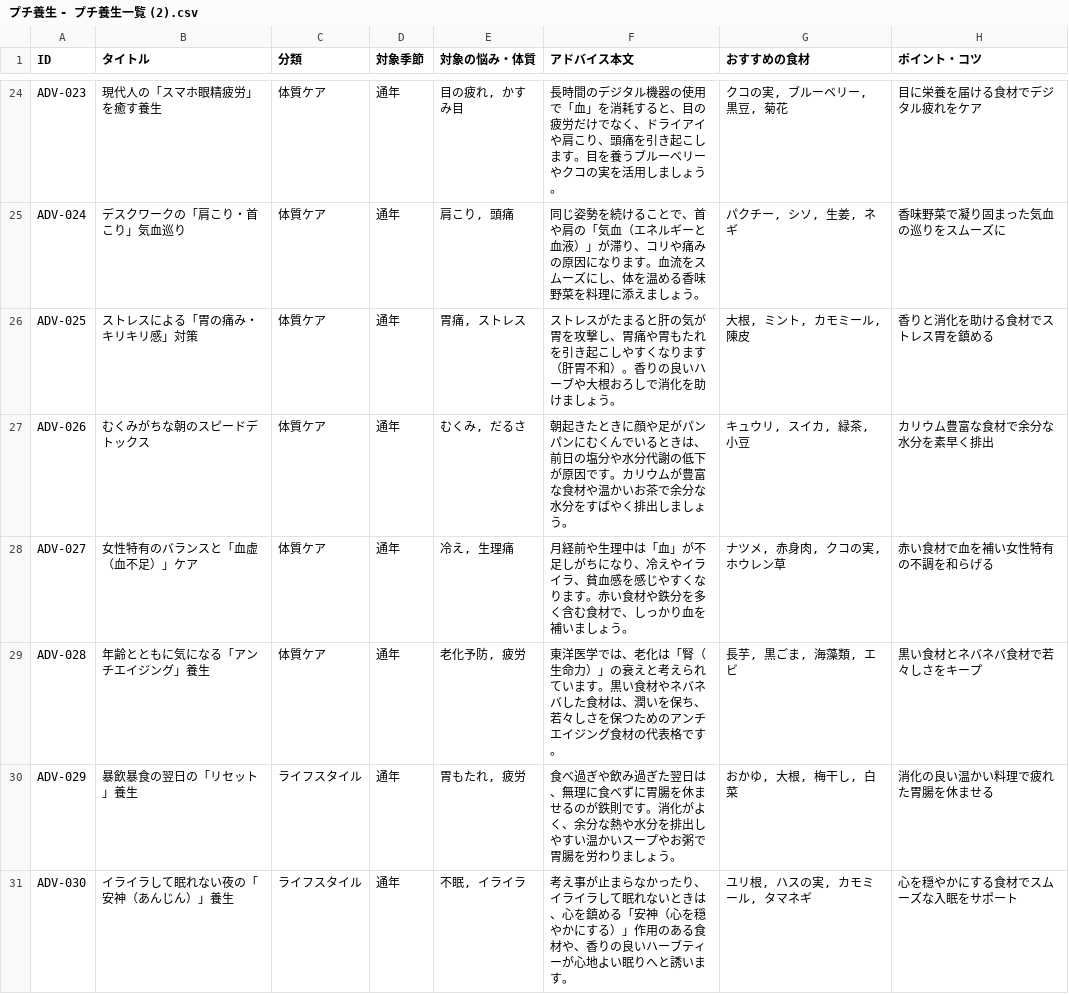
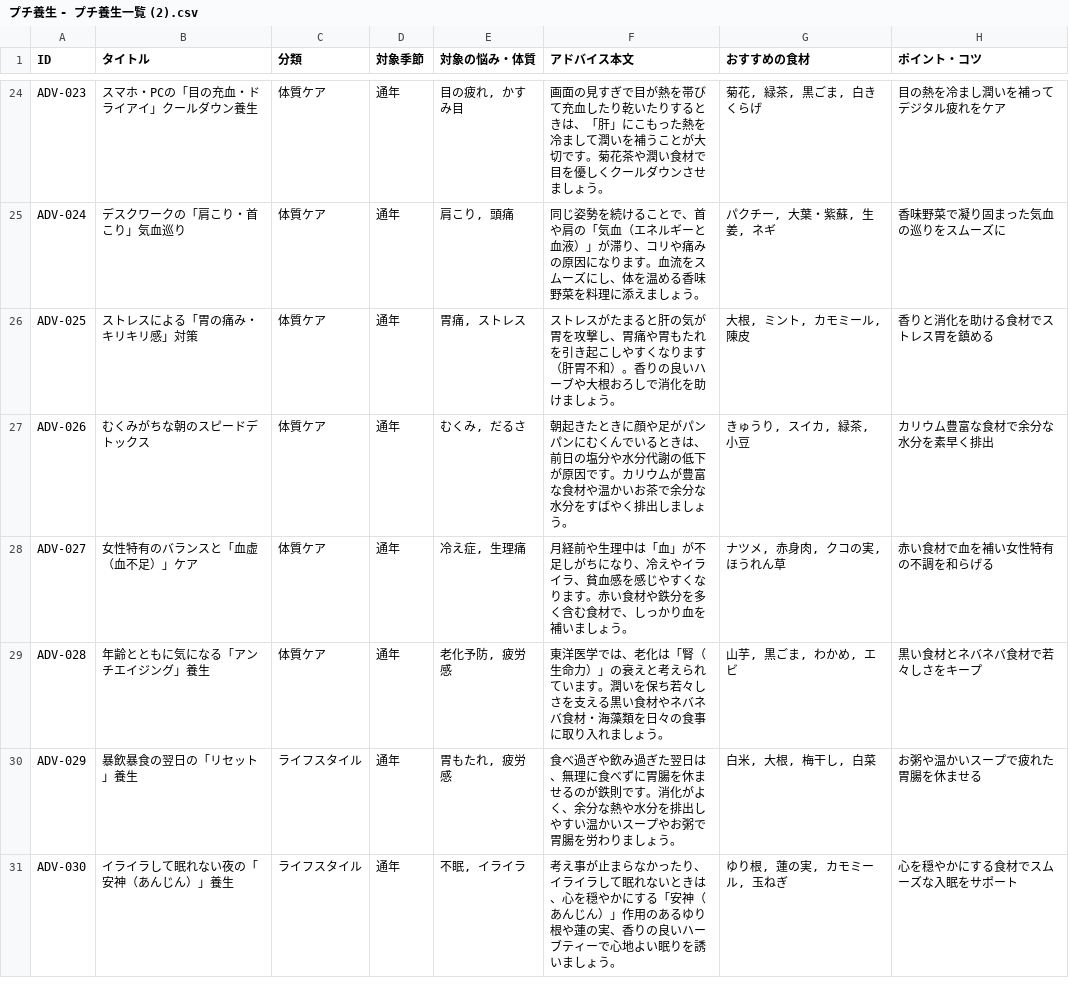
Before and after one commit to wasabichai28-afk/mywasabi1, a CSV file: プチ養生 - プチ養生一覧 (2).csv, drawn as a sheet; only a part is shown, gaps mark what is left out; the diff covers the shown part only; the diff names each change by its address in the sheet, - before the commit and + after, or states it on an @@ line.

```diff
--- a/プチ養生 - プチ養生一覧 (2).csv
+++ b/プチ養生 - プチ養生一覧 (2).csv
-B24 (タイトル): 現代人の「スマホ眼精疲労」を癒す養生
+B24 (タイトル): スマホ・PCの「目の充血・ドライアイ」クールダウン養生
-F24 (アドバイス本文): 長時間のデジタル機器の使用で「血」を消耗すると、目の疲労だけでなく、ドライアイや肩こり、頭痛を引き起こします。目を養うブルーベリーやクコの実を活用しましょう…
+F24 (アドバイス本文): 画面の見すぎで目が熱を帯びて充血したり乾いたりするときは、「肝」にこもった熱を冷まして潤いを補うことが大切です。菊花茶や潤い食材で目を優しくクールダウンさせましょう…
-G24 (おすすめの食材): クコの実, ブルーベリー, 黒豆, 菊花
+G24 (おすすめの食材): 菊花, 緑茶, 黒ごま, 白きくらげ
-H24 (ポイント・コツ): 目に栄養を届ける食材でデジタル疲れをケア
+H24 (ポイント・コツ): 目の熱を冷まし潤いを補ってデジタル疲れをケア
-G25 (おすすめの食材): パクチー, シソ, 生姜, ネギ
+G25 (おすすめの食材): パクチー, 大葉・紫蘇, 生姜, ネギ
-G27 (おすすめの食材): キュウリ, スイカ, 緑茶, 小豆
+G27 (おすすめの食材): きゅうり, スイカ, 緑茶, 小豆
-E28 (対象の悩み・体質): 冷え, 生理痛
+E28 (対象の悩み・体質): 冷え症, 生理痛
-G28 (おすすめの食材): ナツメ, 赤身肉, クコの実, ホウレン草
+G28 (おすすめの食材): ナツメ, 赤身肉, クコの実, ほうれん草
-E29 (対象の悩み・体質): 老化予防, 疲労
+E29 (対象の悩み・体質): 老化予防, 疲労感
-F29 (アドバイス本文): …います。黒い食材やネバネバした食材は、潤いを保ち、若々しさを保つためのアンチエイジング食材の代表格です。
+F29 (アドバイス本文): …います。潤いを保ち若々しさを支える黒い食材やネバネバ食材・海藻類を日々の食事に取り入れましょう。
-G29 (おすすめの食材): 長芋, 黒ごま, 海藻類, エビ
+G29 (おすすめの食材): 山芋, 黒ごま, わかめ, エビ
-E30 (対象の悩み・体質): 胃もたれ, 疲労
+E30 (対象の悩み・体質): 胃もたれ, 疲労感
-G30 (おすすめの食材): おかゆ, 大根, 梅干し, 白菜
+G30 (おすすめの食材): 白米, 大根, 梅干し, 白菜
-H30 (ポイント・コツ): 消化の良い温かい料理で疲れた胃腸を休ませる
+H30 (ポイント・コツ): お粥や温かいスープで疲れた胃腸を休ませる
-F31 (アドバイス本文): …は、心を鎮める「安神（心を穏やかにする）」作用のある食材や、香りの良いハーブティーが心地よい眠りへと誘います。
+F31 (アドバイス本文): …は、心を穏やかにする「安神（あんじん）」作用のあるゆり根や蓮の実、香りの良いハーブティーで心地よい眠りを誘いましょう。
-G31 (おすすめの食材): ユリ根, ハスの実, カモミール, タマネギ
+G31 (おすすめの食材): ゆり根, 蓮の実, カモミール, 玉ねぎ
```
Also changed, not shown: 9 added rows and 107 edited cells elsewhere in this file, 4 other files.
